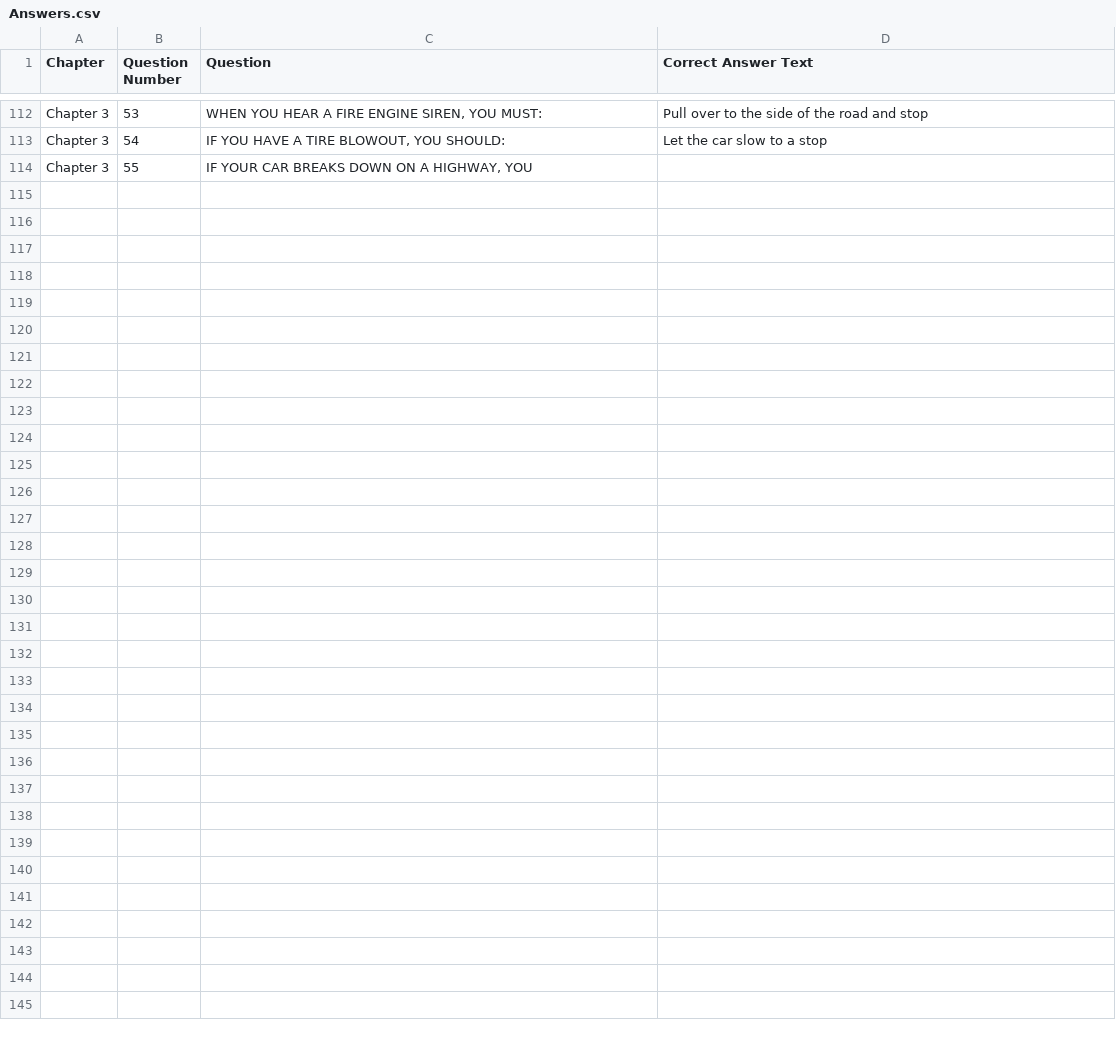
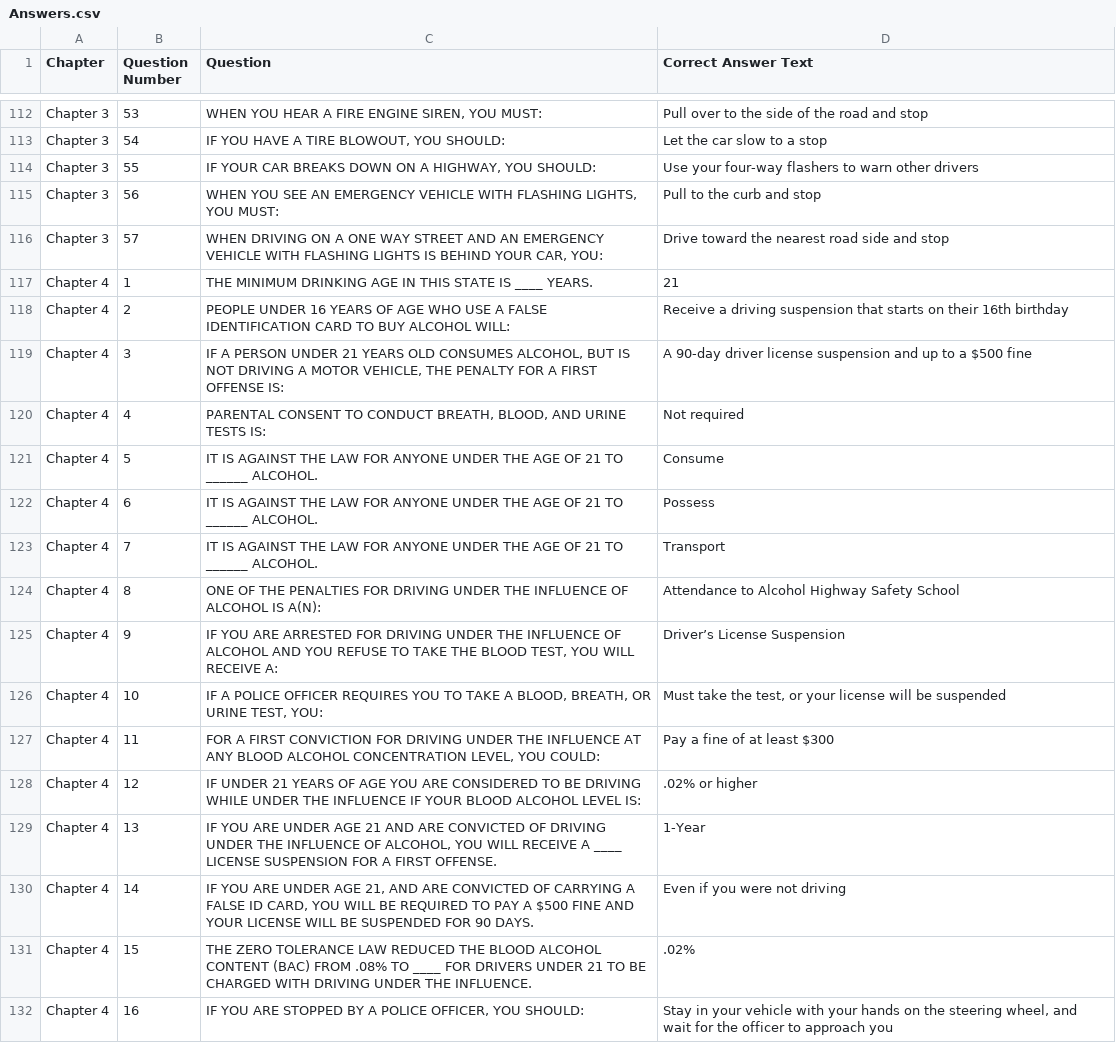
Before and after one commit to datagirlz19/The-Busy-Bee-Driving-School, a CSV file: Data/Answers.csv, drawn as a sheet; only a part is shown, gaps mark what is left out.

Commit message:
Update Answers.csv. Fixed the error

```diff
--- a/Data/Answers.csv
+++ b/Data/Answers.csv
@@ -113,3 +113,20 @@ Chapter,Question Number,Question,Correct Answer Text
 "Chapter 3","54","IF YOU HAVE A TIRE BLOWOUT, YOU SHOULD:","Let the car slow to a stop"
-"Chapter 3","55","IF YOUR CAR BREAKS DOWN ON A HIGHWAY, YOU
-
+"Chapter 3","55","IF YOUR CAR BREAKS DOWN ON A HIGHWAY, YOU SHOULD:","Use your four-way flashers to warn other drivers"
+"Chapter 3","56","WHEN YOU SEE AN EMERGENCY VEHICLE WITH FLASHING LIGHTS, YOU MUST:","Pull to the curb and stop"
+"Chapter 3","57","WHEN DRIVING ON A ONE WAY STREET AND AN EMERGENCY VEHICLE WITH FLASHING LIGHTS IS BEHIND YOUR CAR, YOU:","Drive toward the nearest road side and stop"
+"Chapter 4","1","THE MINIMUM DRINKING AGE IN THIS STATE IS ____ YEARS.","21"
+"Chapter 4","2","PEOPLE UNDER 16 YEARS OF AGE WHO USE A FALSE IDENTIFICATION CARD TO BUY ALCOHOL WILL:","Receive a driving suspension that starts on their 16th birthday"
+"Chapter 4","3","IF A PERSON UNDER 21 YEARS OLD CONSUMES ALCOHOL, BUT IS NOT DRIVING A MOTOR VEHICLE, THE PENALTY FOR A FIRST OFFENSE IS:","A 90-day driver license suspension and up to a $500 fine"
+"Chapter 4","4","PARENTAL CONSENT TO CONDUCT BREATH, BLOOD, AND URINE TESTS IS:","Not required"
+"Chapter 4","5","IT IS AGAINST THE LAW FOR ANYONE UNDER THE AGE OF 21 TO ______ ALCOHOL.","Consume"
+"Chapter 4","6","IT IS AGAINST THE LAW FOR ANYONE UNDER THE AGE OF 21 TO ______ ALCOHOL.","Possess"
+"Chapter 4","7","IT IS AGAINST THE LAW FOR ANYONE UNDER THE AGE OF 21 TO ______ ALCOHOL.","Transport"
+"Chapter 4","8","ONE OF THE PENALTIES FOR DRIVING UNDER THE INFLUENCE OF ALCOHOL IS A(N):","Attendance to Alcohol Highway Safety School"
+"Chapter 4","9","IF YOU ARE ARRESTED FOR DRIVING UNDER THE INFLUENCE OF ALCOHOL AND YOU REFUSE TO TAKE THE BLOOD TEST, YOU WILL RECEIVE A:","Driver’s License Suspension"
+"Chapter 4","10","IF A POLICE OFFICER REQUIRES YOU TO TAKE A BLOOD, BREATH, OR URINE TEST, YOU:","Must take the test, or your license will be suspended"
+"Chapter 4","11","FOR A FIRST CONVICTION FOR DRIVING UNDER THE INFLUENCE AT ANY BLOOD ALCOHOL CONCENTRATION LEVEL, YOU COULD:","Pay a fine of at least $300"
+"Chapter 4","12","IF UNDER 21 YEARS OF AGE YOU ARE CONSIDERED TO BE DRIVING WHILE UNDER THE INFLUENCE IF YOUR BLOOD ALCOHOL LEVEL IS:",".02% or higher"
+"Chapter 4","13","IF YOU ARE UNDER AGE 21 AND ARE CONVICTED OF DRIVING UNDER THE INFLUENCE OF ALCOHOL, YOU WILL RECEIVE A ____ LICENSE SUSPENSION FOR A FIRST OFFENSE.","1-Year"
+"Chapter 4","14","IF YOU ARE UNDER AGE 21, AND ARE CONVICTED OF CARRYING A FALSE ID CARD, YOU WILL BE REQUIRED TO PAY A $500 FINE AND YOUR LICENSE WILL BE SUSPENDED FOR 90 DAYS.","Even if you were not driving"
+"Chapter 4","15","THE ZERO TOLERANCE LAW REDUCED THE BLOOD ALCOHOL CONTENT (BAC) FROM .08% TO ____ FOR DRIVERS UNDER 21 TO BE CHARGED WITH DRIVING UNDER THE INFLUENCE.",".02%"
+"Chapter 4","16","IF YOU ARE STOPPED BY A POLICE OFFICER, YOU SHOULD:","Stay in your vehicle with your hands on the steering wheel, and wait for the officer to approach you"
```
